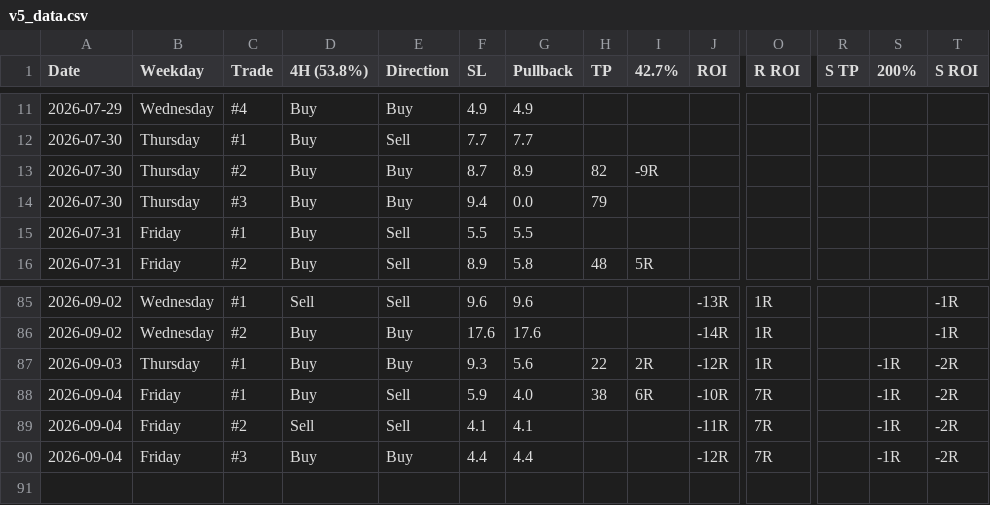
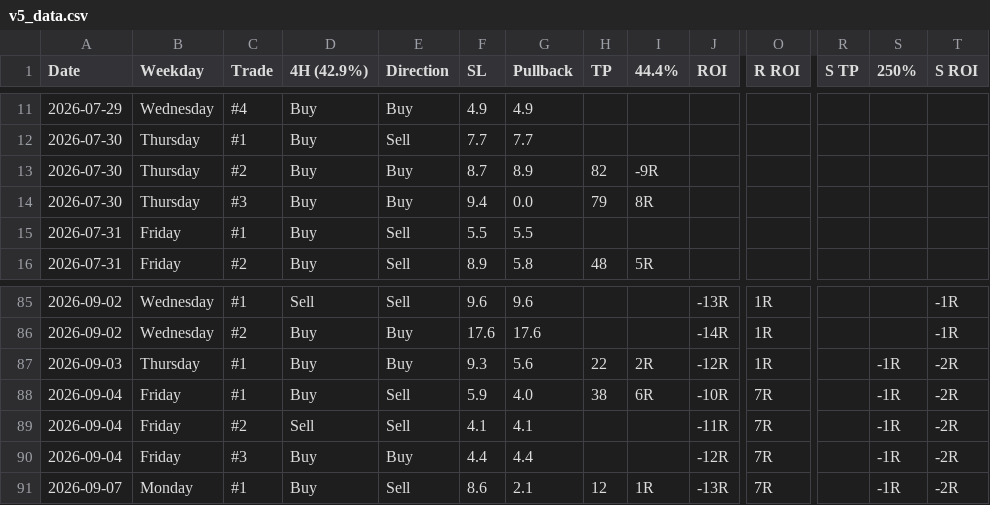
Before and after one commit to ReekenX/forex-backtester, a CSV file: strategies/15LS1CC/v5_data.csv, drawn as a sheet; only a part is shown, gaps mark what is left out; rows hold the shown columns only; the diff names each change by its address in the sheet, - before the commit and + after, or states it on an @@ line.

Commit message:
chore: update v5 data

```diff
--- a/strategies/15LS1CC/v5_data.csv
+++ b/strategies/15LS1CC/v5_data.csv
-D1: 4H (53.8%)
+D1: 4H (42.9%)
-I1: 42.7%
+I1: 44.4%
-S1: 200%
+S1: 250%
-I14 (44.4%): (empty)
+I14 (44.4%): 8R
+row 91: 2026-09-07 | Monday | #1 | Buy | Sell | 8.6 | 2.1 | 12 | 1R | -13R | 7R |  | -1R | -2R
```
